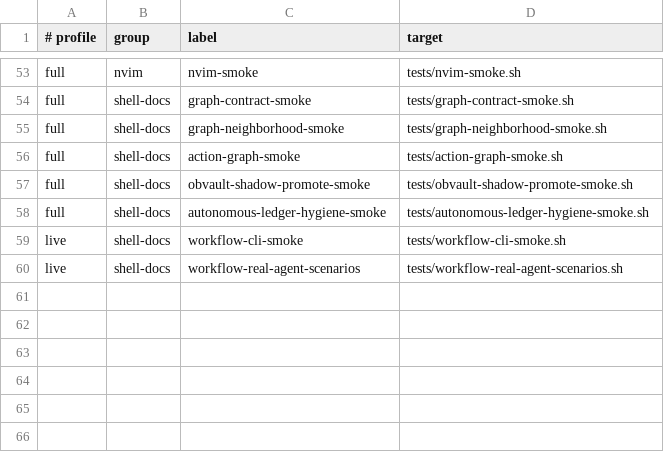
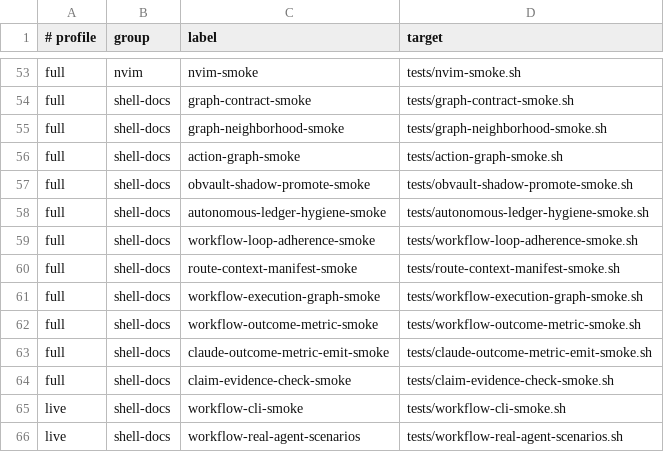
Before and after one commit to Tonours/etabli, a TSV file: workflow/runtime/agentic-infra-checks.tsv, drawn as a sheet; only a part is shown, gaps mark what is left out.

Commit message:
feat(harness): ship M1 suite, inventory, and offline benchmarks
Add outcome_metric producers (Pi+Claude+CLI), route-context loader, loop
adherence chaos fixtures, claim-evidence checker, versioned inventory, and
benchmark A/B artifacts. Live A/B remains blocked without RUN_REAL_* opt-in.

```diff
--- a/workflow/runtime/agentic-infra-checks.tsv
+++ b/workflow/runtime/agentic-infra-checks.tsv
@@ -58,2 +58,8 @@ full	shell-docs	obvault-shadow-promote-smoke	tests/obvault-shadow-promote-smoke.
 full	shell-docs	autonomous-ledger-hygiene-smoke	tests/autonomous-ledger-hygiene-smoke.sh
+full	shell-docs	workflow-loop-adherence-smoke	tests/workflow-loop-adherence-smoke.sh
+full	shell-docs	route-context-manifest-smoke	tests/route-context-manifest-smoke.sh
+full	shell-docs	workflow-execution-graph-smoke	tests/workflow-execution-graph-smoke.sh
+full	shell-docs	workflow-outcome-metric-smoke	tests/workflow-outcome-metric-smoke.sh
+full	shell-docs	claude-outcome-metric-emit-smoke	tests/claude-outcome-metric-emit-smoke.sh
+full	shell-docs	claim-evidence-check-smoke	tests/claim-evidence-check-smoke.sh
 live	shell-docs	workflow-cli-smoke	tests/workflow-cli-smoke.sh
```
Also changed, not shown: 41 other files.
